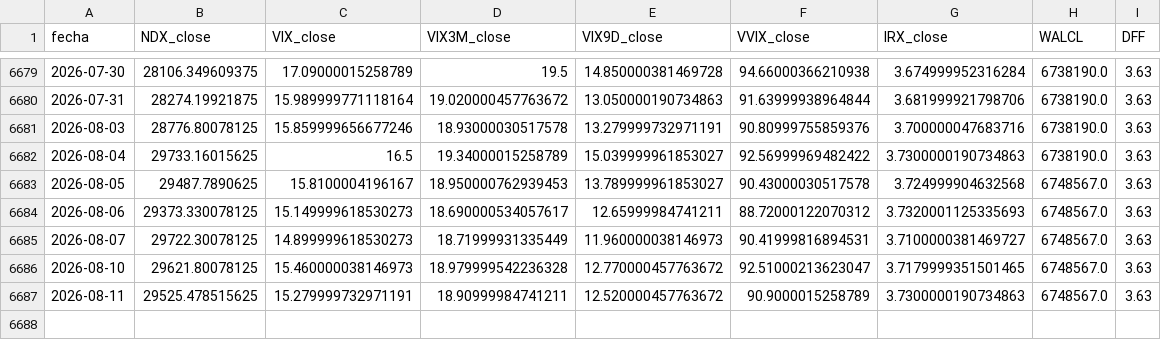
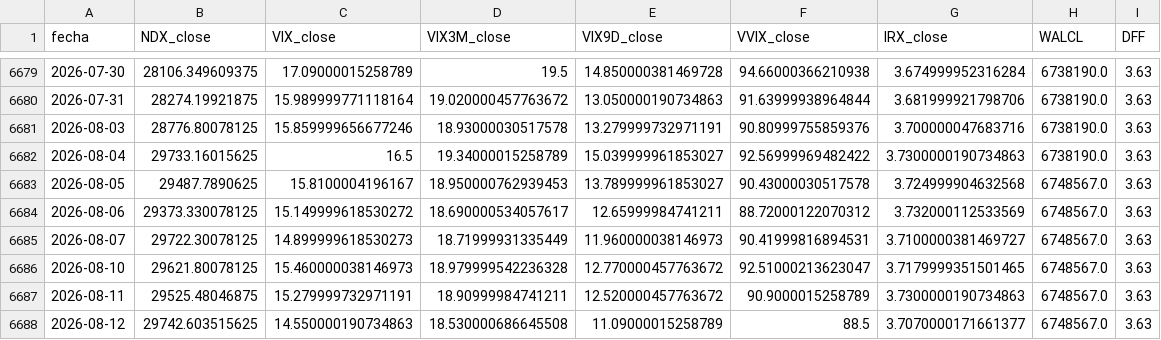
Before and after one commit to ManULoreN14/regimen-tilt-nq, a CSV file: historico_maestro.csv, drawn as a sheet; only a part is shown, gaps mark what is left out.

```diff
--- a/historico_maestro.csv
+++ b/historico_maestro.csv
@@ -6683,5 +6683,6 @@ fecha,NDX_close,VIX_close,VIX3M_close,VIX9D_close,VVIX_close,IRX_close,WALCL,DFF
 2026-08-05,29487.7890625,15.8100004196167,18.950000762939453,13.789999961853027,90.43000030517578,3.724999904632568,6748567.0,3.63
-2026-08-06,29373.330078125,15.149999618530273,18.690000534057617,12.65999984741211,88.72000122070312,3.7320001125335693,6748567.0,3.63
+2026-08-06,29373.330078125,15.149999618530272,18.690000534057617,12.65999984741211,88.72000122070312,3.732000112533569,6748567.0,3.63
 2026-08-07,29722.30078125,14.899999618530273,18.71999931335449,11.960000038146973,90.41999816894531,3.7100000381469727,6748567.0,3.63
 2026-08-10,29621.80078125,15.460000038146973,18.979999542236328,12.770000457763672,92.51000213623047,3.7179999351501465,6748567.0,3.63
-2026-08-11,29525.478515625,15.279999732971191,18.90999984741211,12.520000457763672,90.9000015258789,3.7300000190734863,6748567.0,3.63
+2026-08-11,29525.48046875,15.279999732971191,18.90999984741211,12.520000457763672,90.9000015258789,3.7300000190734863,6748567.0,3.63
+2026-08-12,29742.603515625,14.550000190734863,18.530000686645508,11.09000015258789,88.5,3.7070000171661377,6748567.0,3.63
```
Also changed, not shown: 2 other files.
